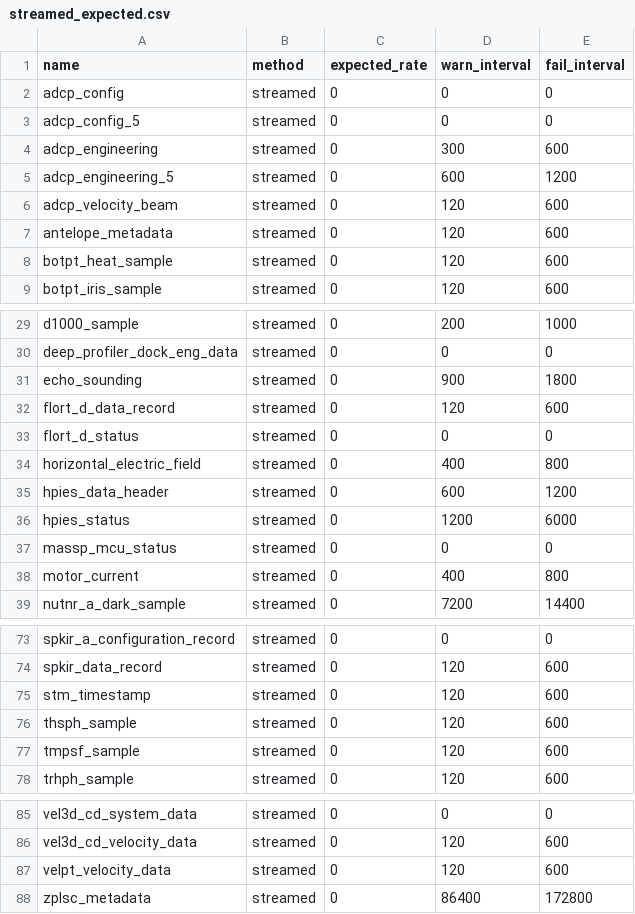
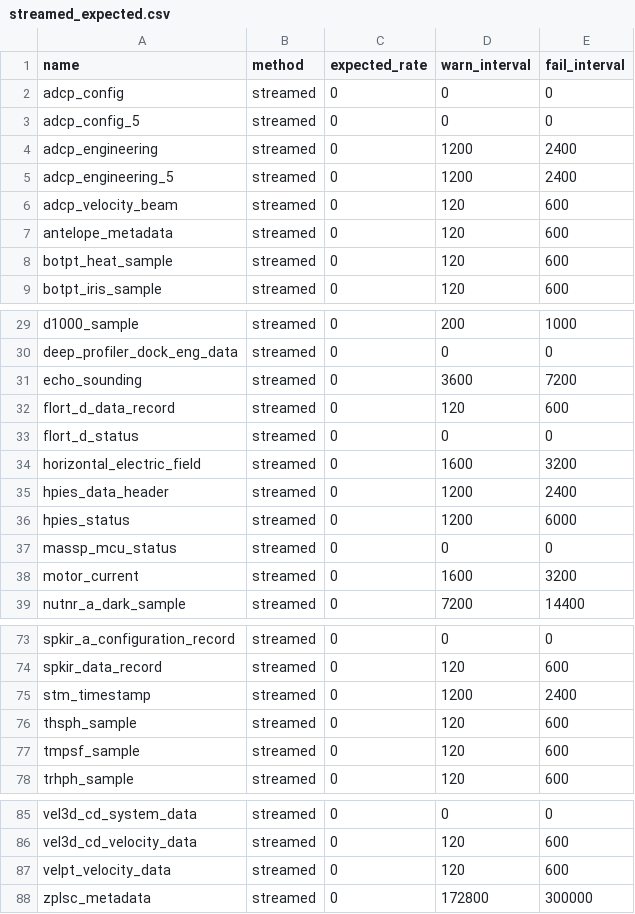
Before and after one commit to petercable/ooi-status, a CSV file: streamed_expected.csv, drawn as a sheet; only a part is shown, gaps mark what is left out.

Commit message:
Added status method, bumped version to 1.1.0
Change-Id: I623af4453bc1a5ad1b2432522aa27e8eb1579c12

```diff
--- a/streamed_expected.csv
+++ b/streamed_expected.csv
@@ -3,4 +3,4 @@ adcp_config,streamed,0,0,0
 adcp_config_5,streamed,0,0,0
-adcp_engineering,streamed,0,300,600
-adcp_engineering_5,streamed,0,600,1200
+adcp_engineering,streamed,0,1200,2400
+adcp_engineering_5,streamed,0,1200,2400
 adcp_velocity_beam,streamed,0,120,600
@@ -30,10 +30,10 @@ d1000_sample,streamed,0,200,1000
 deep_profiler_dock_eng_data,streamed,0,0,0
-echo_sounding,streamed,0,900,1800
+echo_sounding,streamed,0,3600,7200
 flort_d_data_record,streamed,0,120,600
 flort_d_status,streamed,0,0,0
-horizontal_electric_field,streamed,0,400,800
-hpies_data_header,streamed,0,600,1200
+horizontal_electric_field,streamed,0,1600,3200
+hpies_data_header,streamed,0,1200,2400
 hpies_status,streamed,0,1200,6000
 massp_mcu_status,streamed,0,0,0
-motor_current,streamed,0,400,800
+motor_current,streamed,0,1600,3200
 nutnr_a_dark_sample,streamed,0,7200,14400
@@ -74,3 +74,3 @@ spkir_a_configuration_record,streamed,0,0,0
 spkir_data_record,streamed,0,120,600
-stm_timestamp,streamed,0,120,600
+stm_timestamp,streamed,0,1200,2400
 thsph_sample,streamed,0,120,600
@@ -87,2 +87,2 @@ vel3d_cd_velocity_data,streamed,0,120,600
 velpt_velocity_data,streamed,0,120,600
-zplsc_metadata,streamed,0,86400,172800
+zplsc_metadata,streamed,0,172800,300000
```
Also changed, not shown: 2 other files.
